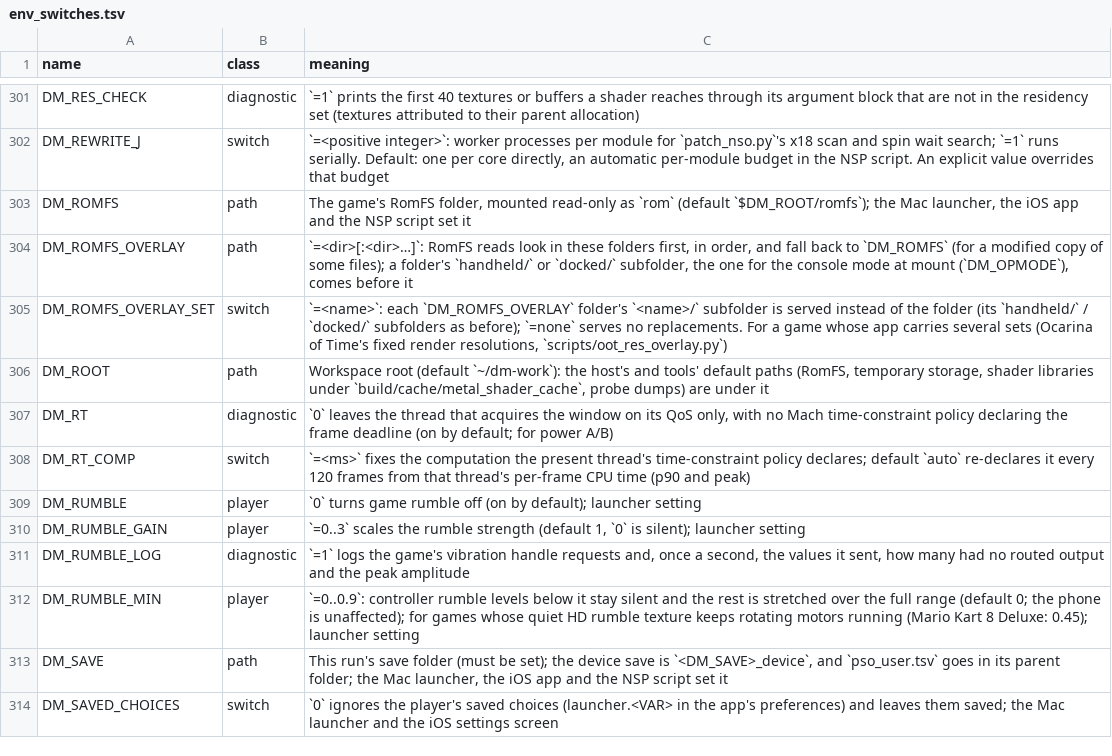
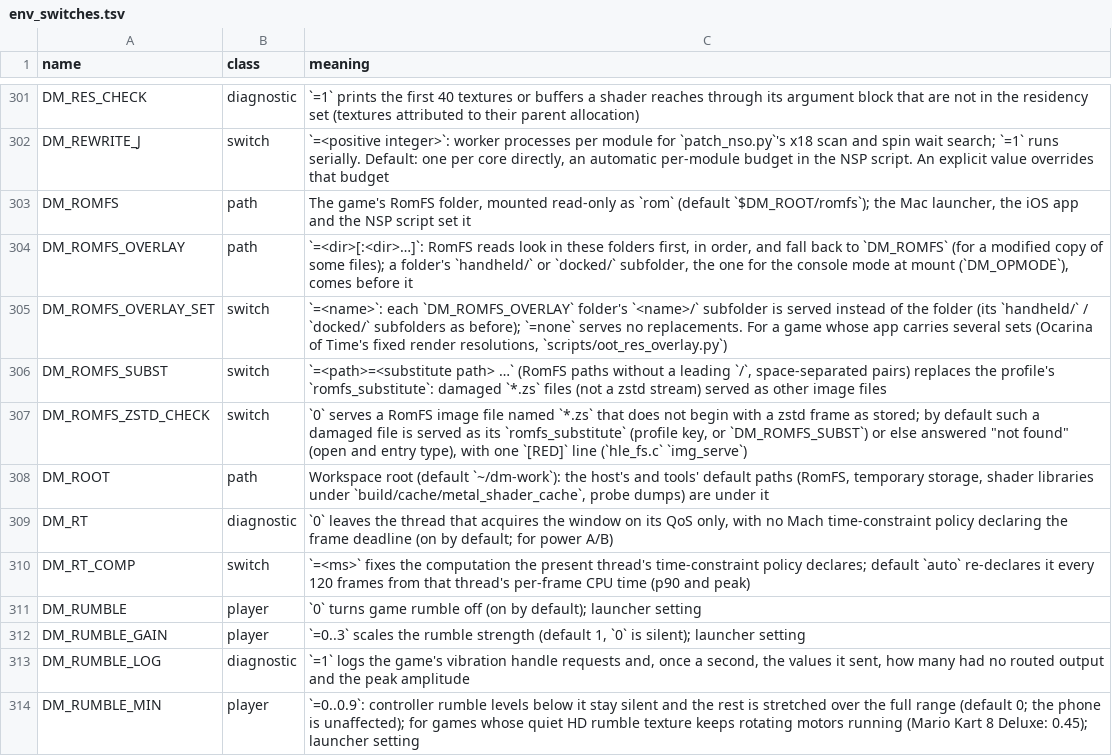
Before and after one commit to aksmith-git/nxnative, a TSV file: docs/env_switches.tsv, drawn as a sheet; only a part is shown, gaps mark what is left out; the shorter side is filled out with more unchanged rows.

```diff
--- a/docs/env_switches.tsv
+++ b/docs/env_switches.tsv
@@ -305,2 +305,4 @@ DM_ROMFS_OVERLAY	path	`=<dir>[:<dir>…]`: RomFS reads look in these folders fir
 DM_ROMFS_OVERLAY_SET	switch	`=<name>`: each `DM_ROMFS_OVERLAY` folder's `<name>/` subfolder is served instead of the folder (its `handheld/` / `docked/` subfolders as before); `=none` serves no replacements. For a game whose app carries several sets (Ocarina of Time's fixed render resolutions, `scripts/oot_res_overlay.py`)
+DM_ROMFS_SUBST	switch	`=<path>=<substitute path> …` (RomFS paths without a leading `/`, space-separated pairs) replaces the profile's `romfs_substitute`: damaged `*.zs` files (not a zstd stream) served as other image files
+DM_ROMFS_ZSTD_CHECK	switch	`0` serves a RomFS image file named `*.zs` that does not begin with a zstd frame as stored; by default such a damaged file is served as its `romfs_substitute` (profile key, or `DM_ROMFS_SUBST`) or else answered "not found" (open and entry type), with one `[RED]` line (`hle_fs.c` `img_serve`)
 DM_ROOT	path	Workspace root (default `~/dm-work`): the host's and tools' default paths (RomFS, temporary storage, shader libraries under `build/cache/metal_shader_cache`, probe dumps) are under it
```
Also changed, not shown: dm/games/0400486024DEC000/game.tsv, 5 other files.
